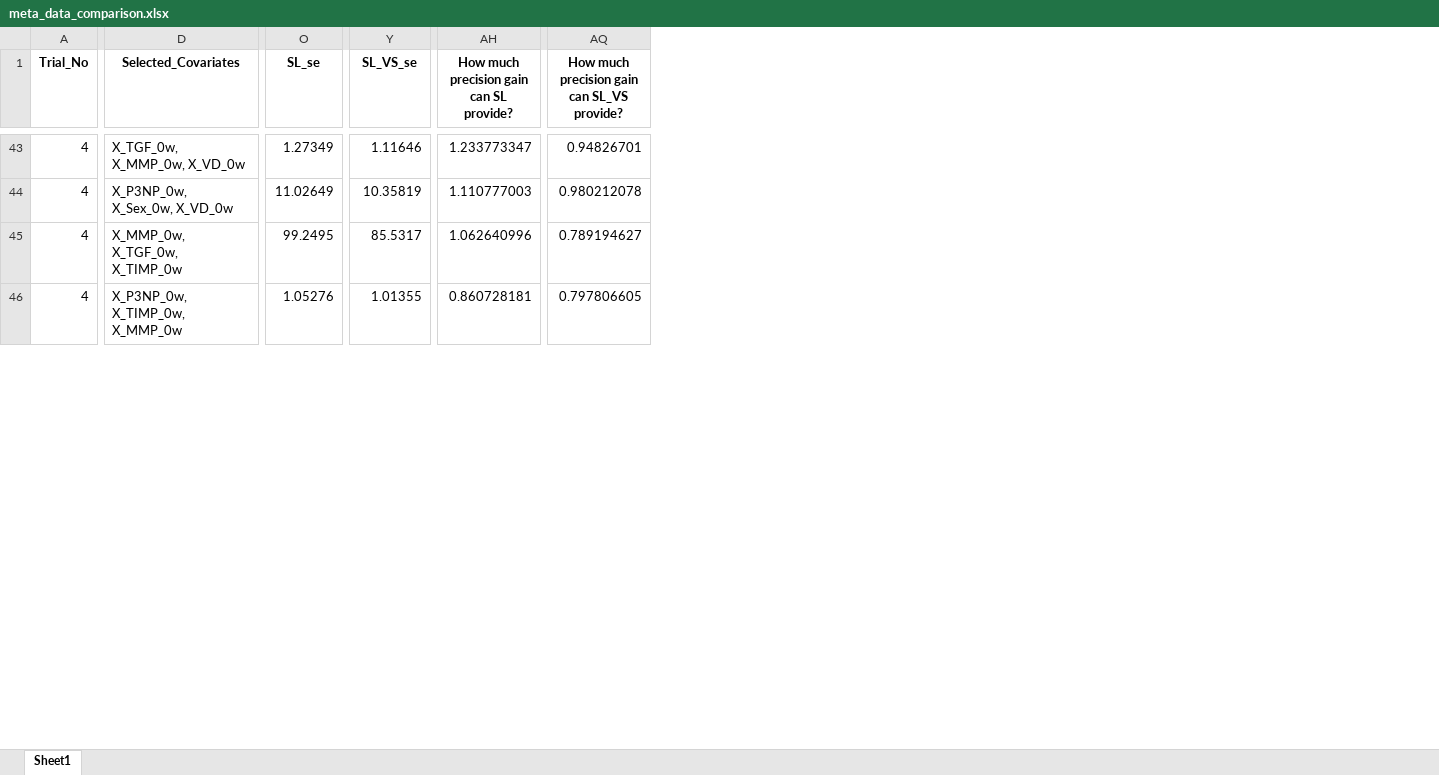
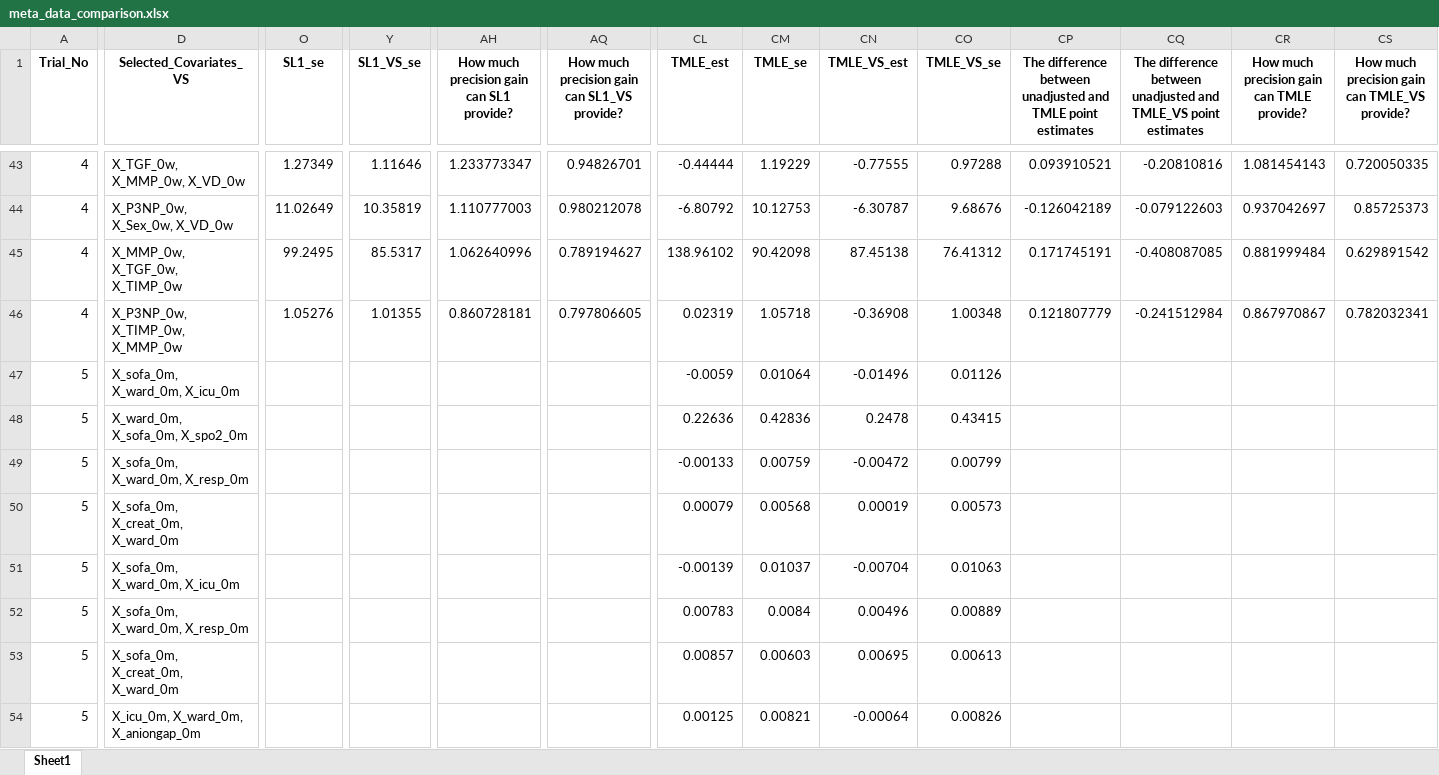
Before and after one commit to syl051088/RCT_Data, an Excel workbook: cleaned_data/meta_data_comparison.xlsx, sheet Sheet1, drawn as a sheet; only a part is shown, gaps mark what is left out; values as stored, in another font and other column widths than the file's, no borders; rows hold the shown columns only; the diff covers the shown part only; the diff names each change by its address in the sheet, - before the commit and + after, or states it on an @@ line.

```diff
--- a/cleaned_data/meta_data_comparison.xlsx (sheet Sheet1)
+++ b/cleaned_data/meta_data_comparison.xlsx (sheet Sheet1)
+column CL (TMLE_est), rows 43-46: -0.44444 | -6.80792 | 138.96102 | 0.02319
+column CM (TMLE_se), rows 43-46: 1.19229 | 10.12753 | 90.42098 | 1.05718
+column CN (TMLE_VS_est), rows 43-46: -0.77555 | -6.30787 | 87.45138 | -0.36908
+column CO (TMLE_VS_se), rows 43-46: 0.97288 | 9.68676 | 76.41312 | 1.00348
+column CP, row 1: The difference between unadjusted and TMLE point estimates; rows 43-46: 0.093910521 | -0.126042189 | 0.171745191 | 0.121807779
+column CQ, row 1: The difference between unadjusted and TMLE_VS point estimates; rows 43-46: -0.20810816 | -0.079122603 | -0.408087085 | -0.241512984
+column CR, row 1: How much precision gain can TMLE provide?; rows 43-46: 1.081454143 | 0.937042697 | 0.881999484 | 0.867970867
+column CS, row 1: How much precision gain can TMLE_VS provide?; rows 43-46: 0.720050335 | 0.85725373 | 0.629891542 | 0.782032341
-D1: Selected_Covariates
+D1: Selected_Covariates_VS
-O1: SL_se
+O1: SL1_se
-Y1: SL_VS_se
+Y1: SL1_VS_se
-AH1: How much precision gain can SL provide?
+AH1: How much precision gain can SL1 provide?
-AQ1: How much precision gain can SL_VS provide?
+AQ1: How much precision gain can SL1_VS provide?
+row 47: 5 | X_sofa_0m, X_ward_0m, X_icu_0m |  |  |  |  | -0.0059 | 0.01064 | -0.01496 | 0.01126
+row 48: 5 | X_ward_0m, X_sofa_0m, X_spo2_0m |  |  |  |  | 0.22636 | 0.42836 | 0.2478 | 0.43415
+row 49: 5 | X_sofa_0m, X_ward_0m, X_resp_0m |  |  |  |  | -0.00133 | 0.00759 | -0.00472 | 0.00799
+row 50: 5 | X_sofa_0m, X_creat_0m, X_ward_0m |  |  |  |  | 0.00079 | 0.00568 | 0.00019 | 0.00573
+row 51: 5 | X_sofa_0m, X_ward_0m, X_icu_0m |  |  |  |  | -0.00139 | 0.01037 | -0.00704 | 0.01063
+row 52: 5 | X_sofa_0m, X_ward_0m, X_resp_0m |  |  |  |  | 0.00783 | 0.0084 | 0.00496 | 0.00889
+row 53: 5 | X_sofa_0m, X_creat_0m, X_ward_0m |  |  |  |  | 0.00857 | 0.00603 | 0.00695 | 0.00613
+row 54: 5 | X_icu_0m, X_ward_0m, X_aniongap_0m |  |  |  |  | 0.00125 | 0.00821 | -0.00064 | 0.00826
```
Also changed, not shown: 8 added rows and 4 edited cells elsewhere in this sheet, 2 other files.
